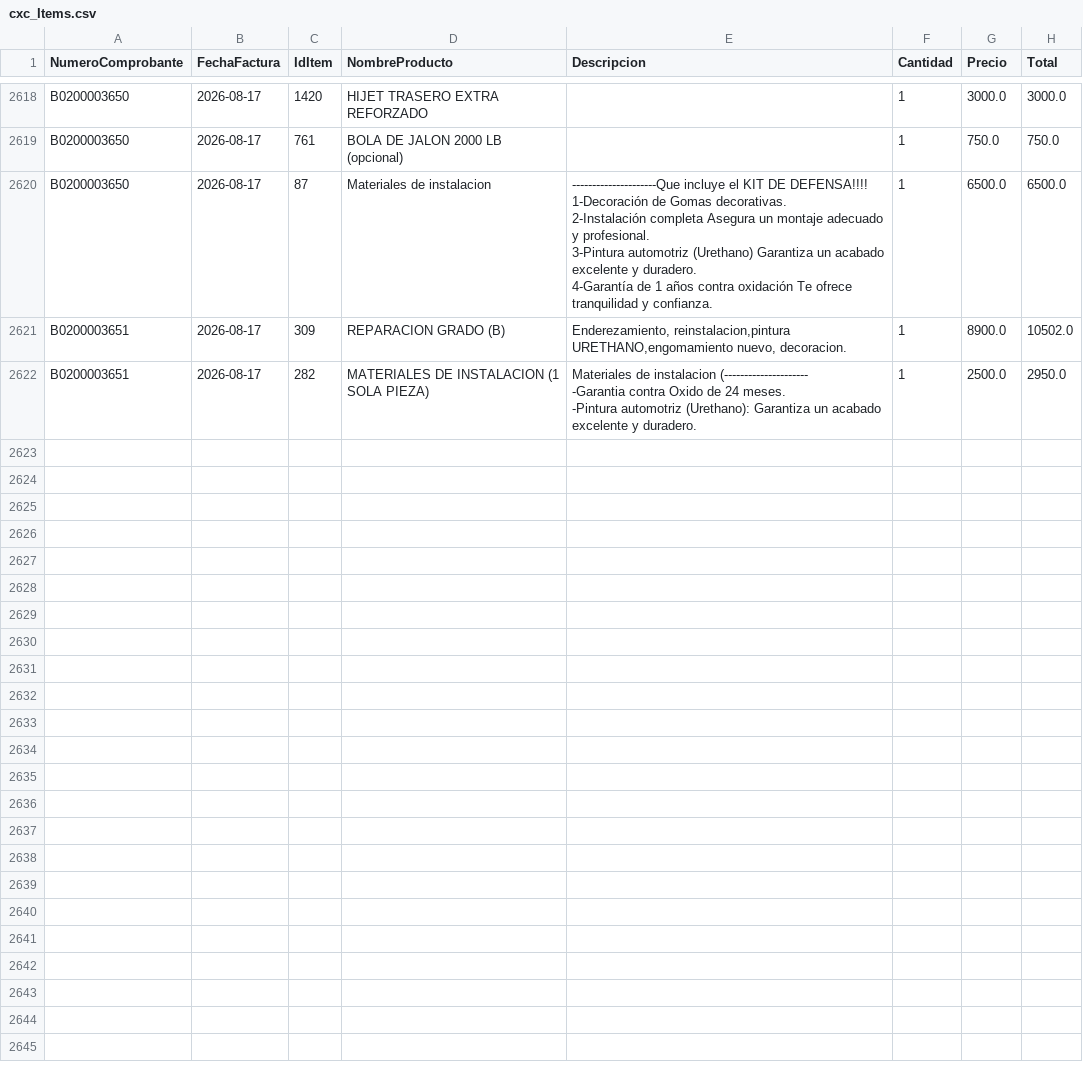
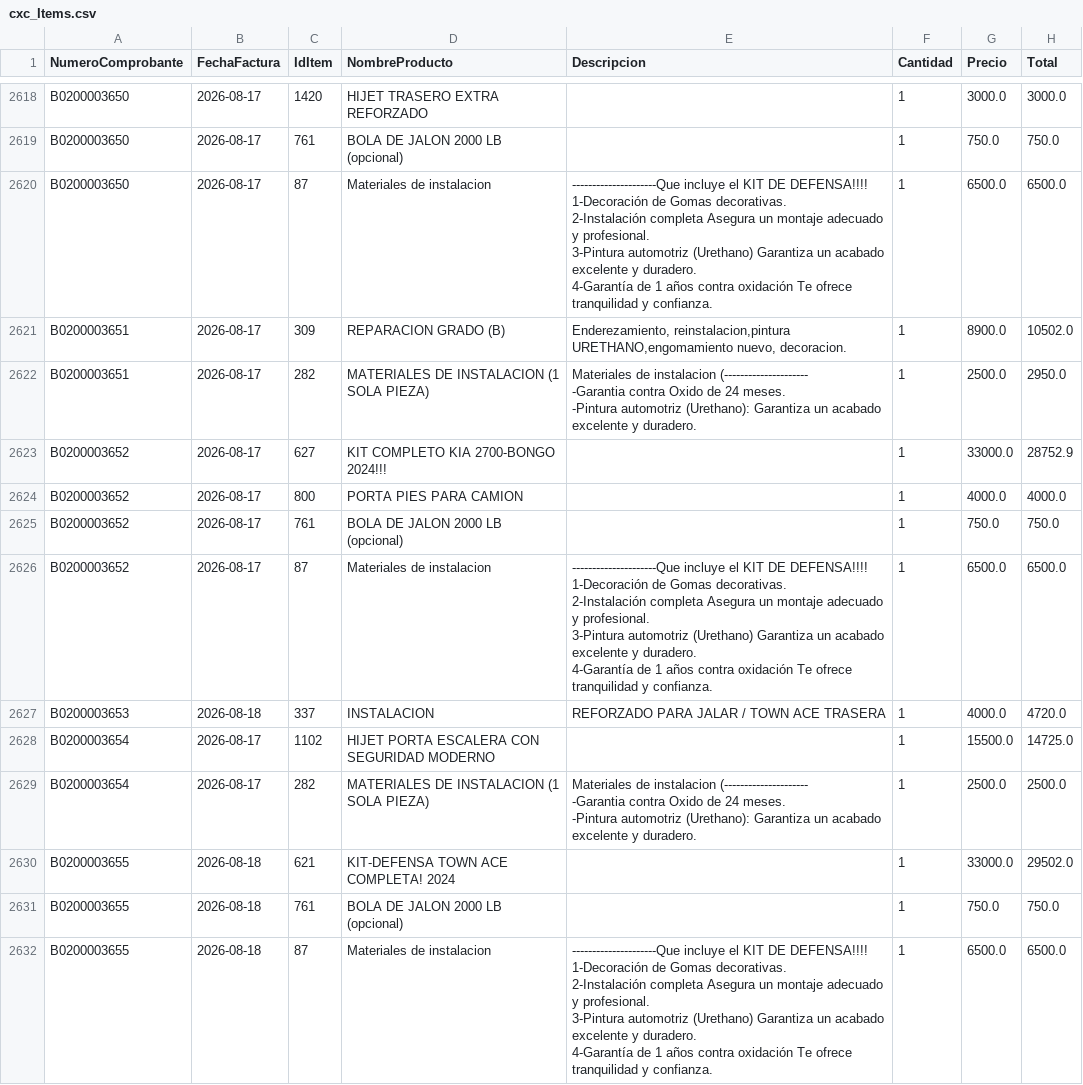
Before and after one commit to Osiris-14/reporte-cxc-alegra, a CSV file: cxc_Items.csv, drawn as a sheet; only a part is shown, gaps mark what is left out; ↵ is a line break in a cell; the diff names each change by its address in the sheet, - before the commit and + after, or states it on an @@ line.

```diff
--- a/cxc_Items.csv
+++ b/cxc_Items.csv
+row 2623: B0200003652 | 2026-08-17 | 627 | KIT COMPLETO KIA 2700-BONGO 2024!!! |  | 1 | 33000.0 | 28752.9
+row 2624: B0200003652 | 2026-08-17 | 800 | PORTA PIES PARA CAMION |  | 1 | 4000.0 | 4000.0
+row 2625: B0200003652 | 2026-08-17 | 761 | BOLA DE JALON 2000 LB (opcional) |  | 1 | 750.0 | 750.0
+row 2626: B0200003652 | 2026-08-17 | 87 | Materiales de instalacion | ---------------------Que incluye el KIT DE DEFENSA!!!! ↵ 1-Decoración de Gomas decorativas. ↵ 2-Instalación completa Asegura un montaje adecuado y profesional. ↵ 3-Pintura automotriz (Urethano) Garantiza un acabado excelente y duradero. ↵ 4-Garantía de 1 años contra oxidación Te ofrece tranquilidad y confianza. | 1 | 6500.0 | 6500.0
+row 2627: B0200003653 | 2026-08-18 | 337 | INSTALACION | REFORZADO PARA JALAR / TOWN ACE TRASERA | 1 | 4000.0 | 4720.0
+row 2628: B0200003654 | 2026-08-17 | 1102 | HIJET PORTA ESCALERA CON SEGURIDAD MODERNO |  | 1 | 15500.0 | 14725.0
+row 2629: B0200003654 | 2026-08-17 | 282 | MATERIALES DE INSTALACION (1 SOLA PIEZA) | Materiales de instalacion (--------------------- ↵ -Garantia contra Oxido de 24 meses. ↵ -Pintura automotriz (Urethano): Garantiza un acabado ↵ excelente y duradero. | 1 | 2500.0 | 2500.0
+row 2630: B0200003655 | 2026-08-18 | 621 | KIT-DEFENSA TOWN ACE COMPLETA! 2024 |  | 1 | 33000.0 | 29502.0
+row 2631: B0200003655 | 2026-08-18 | 761 | BOLA DE JALON 2000 LB (opcional) |  | 1 | 750.0 | 750.0
+row 2632: B0200003655 | 2026-08-18 | 87 | Materiales de instalacion | ---------------------Que incluye el KIT DE DEFENSA!!!! ↵ 1-Decoración de Gomas decorativas. ↵ 2-Instalación completa Asegura un montaje adecuado y profesional. ↵ 3-Pintura automotriz (Urethano) Garantiza un acabado excelente y duradero. ↵ 4-Garantía de 1 años contra oxidación Te ofrece tranquilidad y confianza. | 1 | 6500.0 | 6500.0
```
Also changed, not shown: cxc_Cuentasporcobrar.csv, cxc_Pagos.csv.
